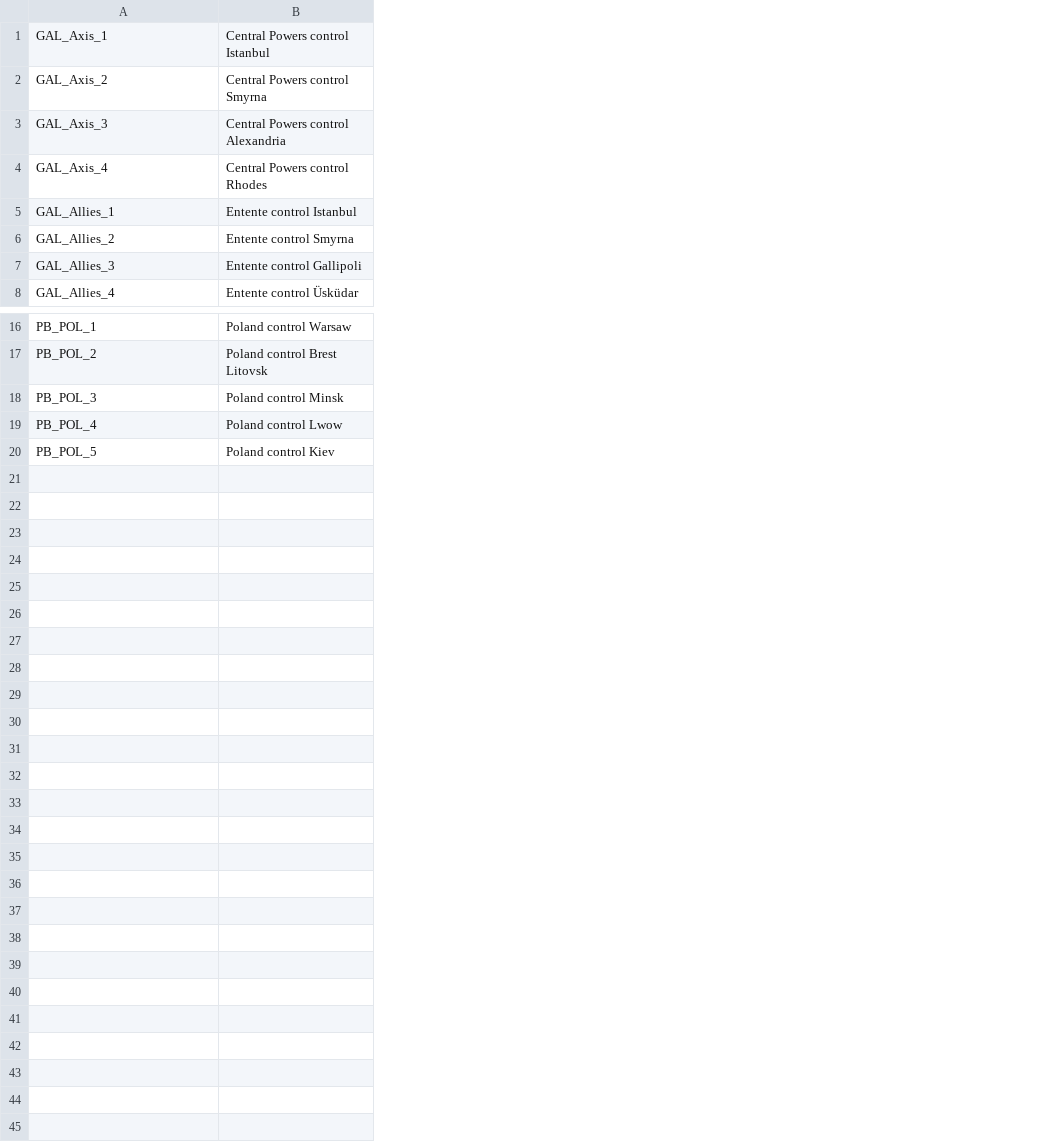
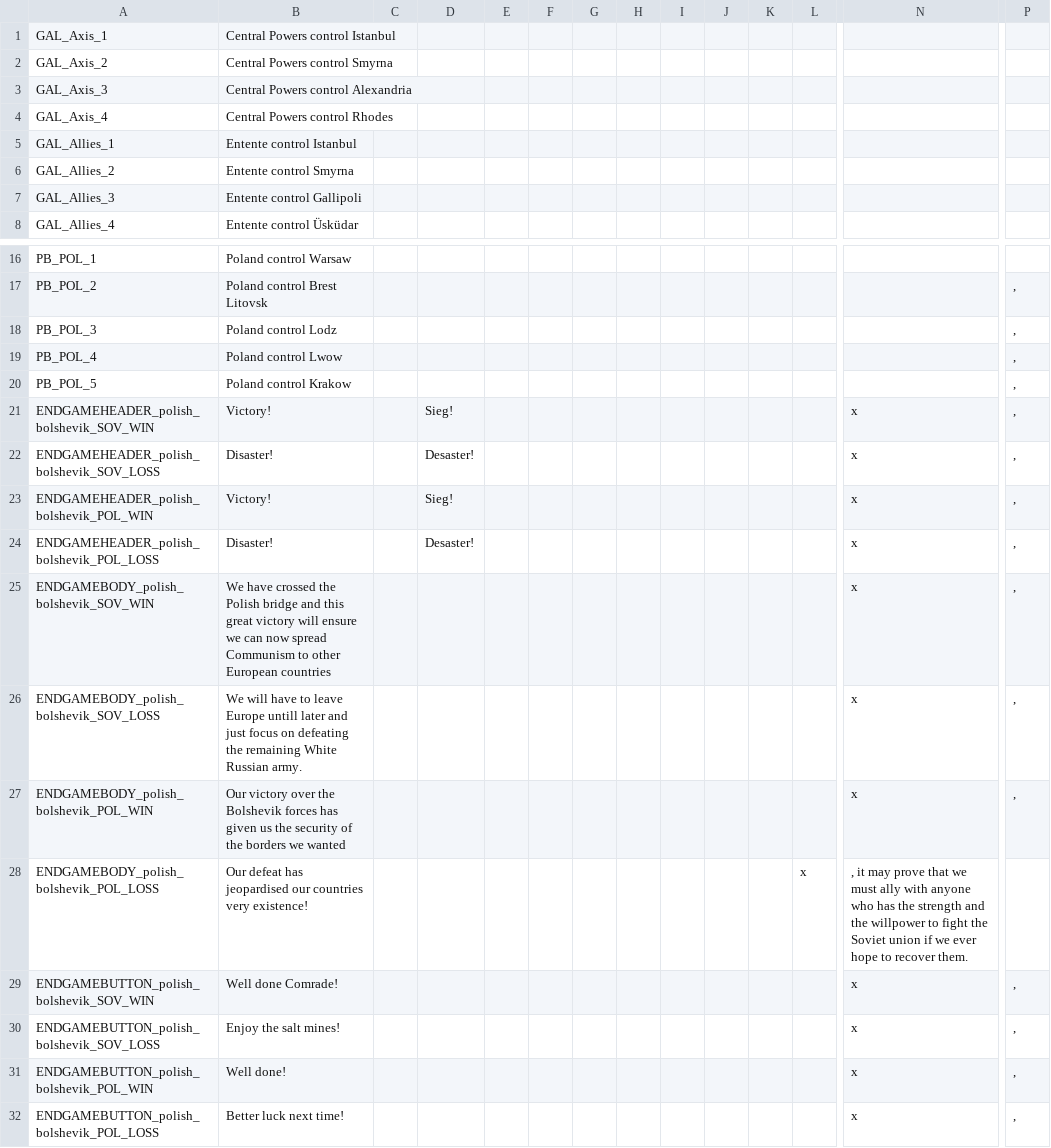
Before and after one commit to dthird3/ww1tfh, a CSV file: localisation/Scenarios.csv, drawn as a sheet; only a part is shown, gaps mark what is left out; rows hold the shown columns only; the diff covers the shown part only; the diff names each change by its address in the sheet, - before the commit and + after, or states it on an @@ line.

```diff
--- a/localisation/Scenarios.csv
+++ b/localisation/Scenarios.csv
+column C, empty
+column D, empty
+column E, empty
+column F, empty
+column G, empty
+column H, empty
+column I, empty
+column J, empty
+column K, empty
+column L, empty
+column N, empty
+column P, rows 17-20: all ,
-B18: Poland control Minsk
+B18: Poland control Lodz
-B20: Poland control Kiev
+B20: Poland control Krakow
+row 21: ENDGAMEHEADER_polish_bolshevik_SOV_WIN | Victory! |  | Sieg! |  |  |  |  |  |  |  |  | x | ,
+row 22: ENDGAMEHEADER_polish_bolshevik_SOV_LOSS | Disaster! |  | Desaster! |  |  |  |  |  |  |  |  | x | ,
+row 23: ENDGAMEHEADER_polish_bolshevik_POL_WIN | Victory! |  | Sieg! |  |  |  |  |  |  |  |  | x | ,
+row 24: ENDGAMEHEADER_polish_bolshevik_POL_LOSS | Disaster! |  | Desaster! |  |  |  |  |  |  |  |  | x | ,
+row 25: ENDGAMEBODY_polish_bolshevik_SOV_WIN | We have crossed the Polish bridge and this great victory will ensure we can now spread Communism to other European countries |  |  |  |  |  |  |  |  |  |  | x | ,
+row 26: ENDGAMEBODY_polish_bolshevik_SOV_LOSS | We will have to leave Europe untill later and just focus on defeating the remaining White Russian army. |  |  |  |  |  |  |  |  |  |  | x | ,
+row 27: ENDGAMEBODY_polish_bolshevik_POL_WIN | Our victory over the Bolshevik forces has given us the security of the borders we wanted |  |  |  |  |  |  |  |  |  |  | x | ,
+row 28: ENDGAMEBODY_polish_bolshevik_POL_LOSS | Our defeat has jeopardised our countries very existence! |  |  |  |  |  |  |  |  |  | x | , it may prove that we must ally with anyone who has the strength and the willpower to fight the Soviet union if we ever hope to recover them.
+row 29: ENDGAMEBUTTON_polish_bolshevik_SOV_WIN | Well done Comrade! |  |  |  |  |  |  |  |  |  |  | x | ,
+row 30: ENDGAMEBUTTON_polish_bolshevik_SOV_LOSS | Enjoy the salt mines! |  |  |  |  |  |  |  |  |  |  | x | ,
+row 31: ENDGAMEBUTTON_polish_bolshevik_POL_WIN | Well done! |  |  |  |  |  |  |  |  |  |  | x | ,
+row 32: ENDGAMEBUTTON_polish_bolshevik_POL_LOSS | Better luck next time! |  |  |  |  |  |  |  |  |  |  | x | ,
```
Also changed, not shown: 2 added columns elsewhere in this file, localisation/Models.csv, localisation/WW1Trevor-Events.csv, 14 other files.
